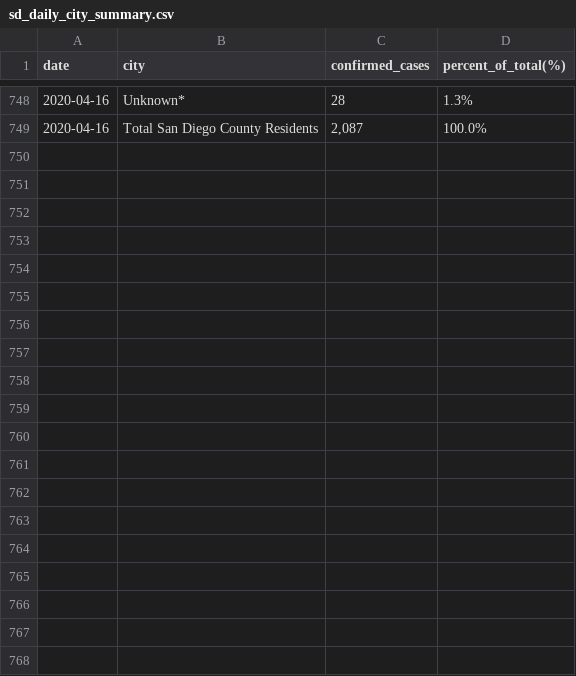
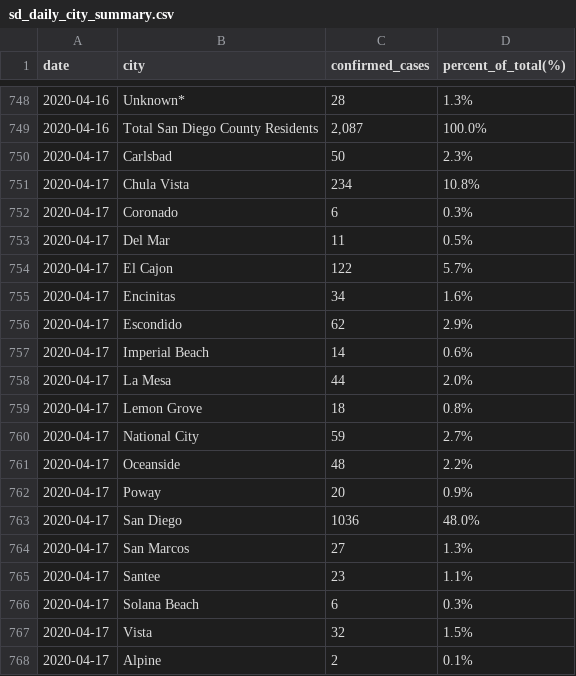
Before and after one commit to opensandiego/sandiego-covid-data, a CSV file: sd_daily_city_summary.csv, drawn as a sheet; only a part is shown, gaps mark what is left out; the diff covers the shown part only.

```diff
--- a/sd_daily_city_summary.csv
+++ b/sd_daily_city_summary.csv
@@ -749 +749,20 @@ date,city,confirmed_cases,percent_of_total(%)
 2020-04-16,Total San Diego County Residents,"2,087",100.0%
+2020-04-17,Carlsbad,50,2.3%
+2020-04-17,Chula Vista,234,10.8%
+2020-04-17,Coronado,6,0.3%
+2020-04-17,Del Mar,11,0.5%
+2020-04-17,El Cajon,122,5.7%
+2020-04-17,Encinitas,34,1.6%
+2020-04-17,Escondido,62,2.9%
+2020-04-17,Imperial Beach,14,0.6%
+2020-04-17,La Mesa,44,2.0%
+2020-04-17,Lemon Grove,18,0.8%
+2020-04-17,National City,59,2.7%
+2020-04-17,Oceanside,48,2.2%
+2020-04-17,Poway,20,0.9%
+2020-04-17,San Diego,1036,48.0%
+2020-04-17,San Marcos,27,1.3%
+2020-04-17,Santee,23,1.1%
+2020-04-17,Solana Beach,6,0.3%
+2020-04-17,Vista,32,1.5%
+2020-04-17,Alpine,2,0.1%
```
Also changed, not shown: 19 added rows elsewhere in this file, sd_daily_zipcode_summary.csv, 2 other files.
